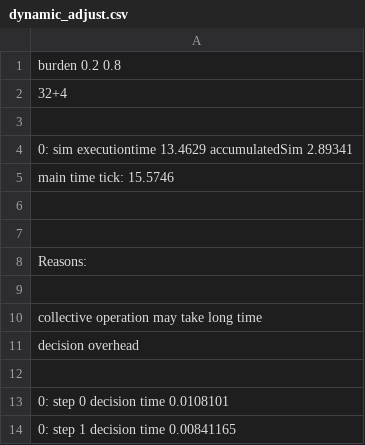
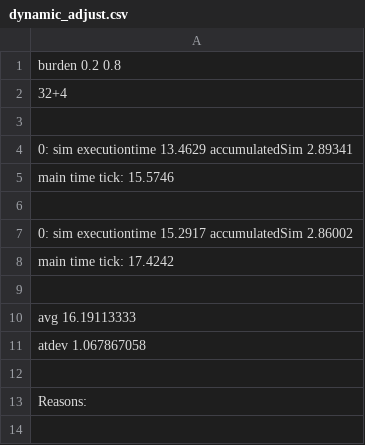
Before and after one commit to wangzhezhe/Gorilla, a CSV file: example/gssimulation/dynamic/actualana_1024/dynamic_adjust.csv, drawn as a sheet; only a part is shown; the shorter side is filled out with more unchanged rows; the diff names each change by its address in the sheet, - before the commit and + after, or states it on an @@ line.

```diff
--- a/example/gssimulation/dynamic/actualana_1024/dynamic_adjust.csv
+++ b/example/gssimulation/dynamic/actualana_1024/dynamic_adjust.csv
+row 7: 0: sim executiontime 15.2917 accumulatedSim 2.86002
+row 8: main time tick: 17.4242
+row 9: (empty)
+row 10: avg 16.19113333
+row 11: atdev 1.067867058
```
Also changed, not shown: example/gssimulation/dynamic/actualana_1024/dynamic_estimation.csv, example/gssimulation/dynamic/actualana_1024/dynamic_naive.csv, 30 other files.
